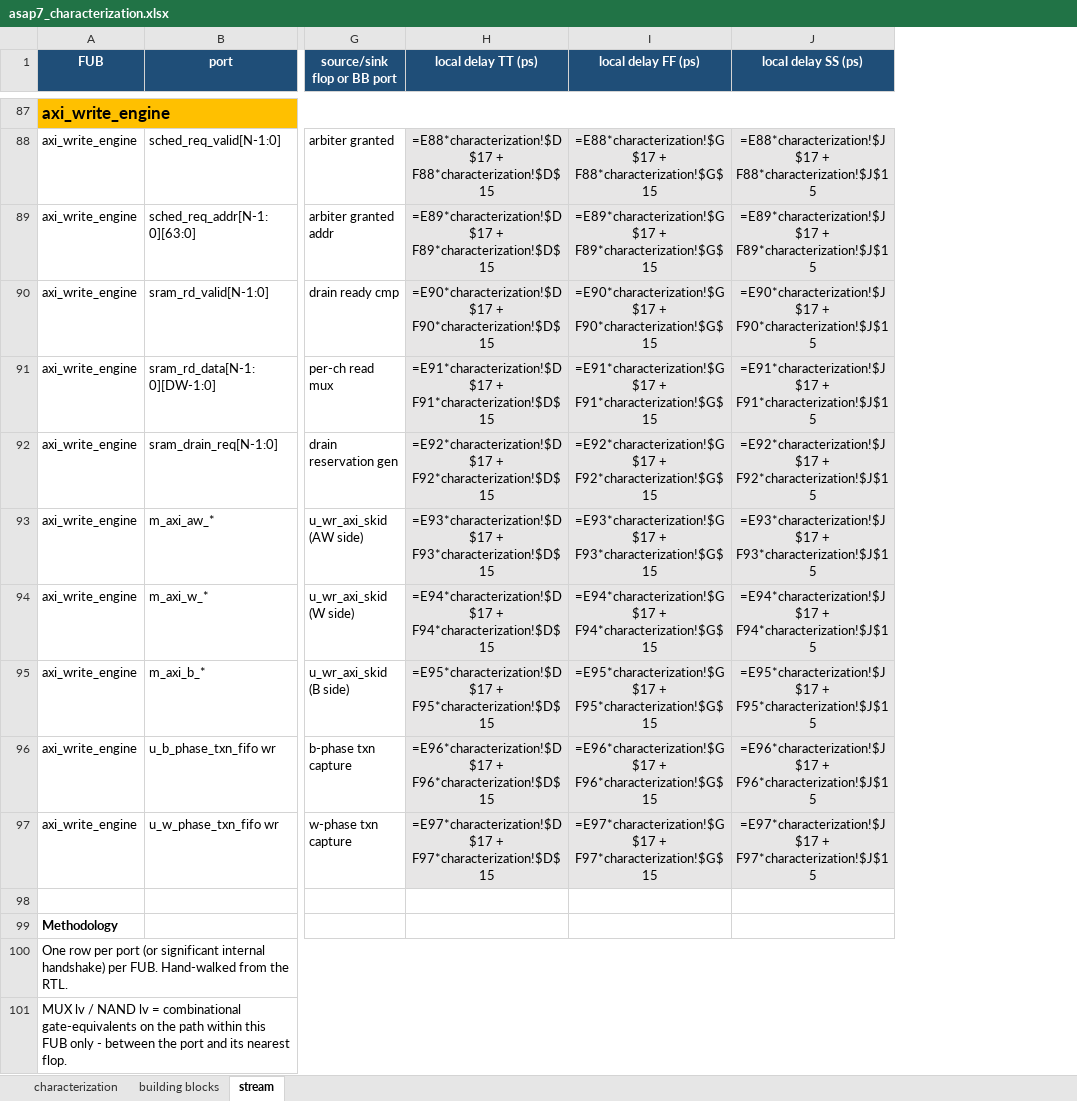
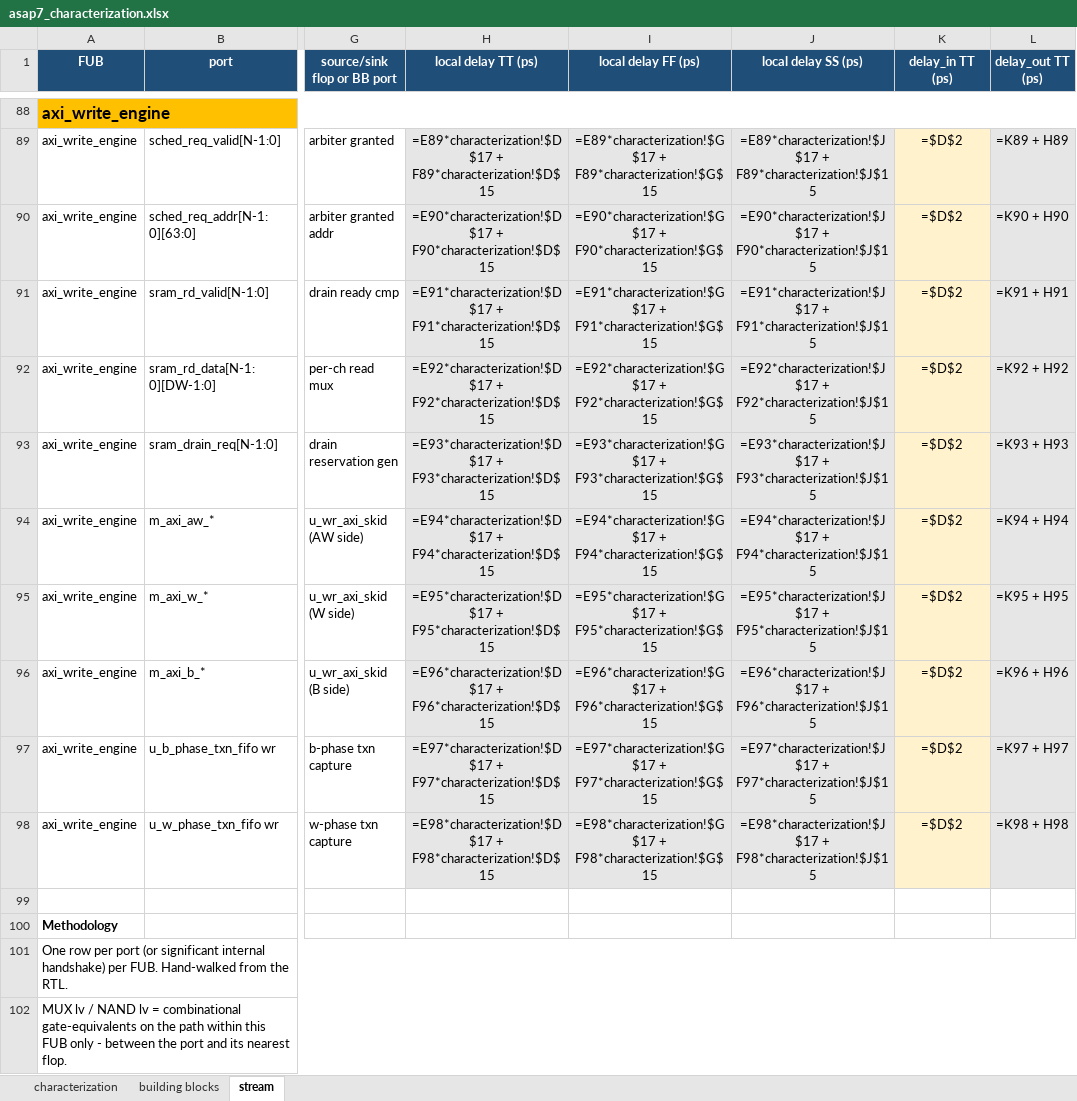
Before and after one commit to sean-galloway/RTLDesignSherpa, an Excel workbook: projects/components/timing_characterization/work/asap7_characterization.xlsx, sheet stream, drawn as a sheet; only a part is shown, gaps mark what is left out; values as stored, in another font and other column widths than the file's, no borders; formulas without a stored value are shown as written; addresses are those after the commit; the diff covers the shown part only; the diff names each change by its address in the sheet, - before the commit and + after, or states it on an @@ line.

Commit message:
feat(timing_char/work): chain accumulator - delay_in/delay_out columns
Per user spec: keep the methodology simple.  Each row has a delay_in cell
that defaults to 30% of the target period (external arrival).  Designer
overwrites it with =L_prev_row (or =Y_prev_row on building blocks) to
chain through from the previous block's delay_out.

The block's own delay is agnostic to where the signal came from - it
just adds its internal delay onto whatever delay_in is.

Added to both sheets:
  Row 2: CONFIG -> target period (ps): [1000] | 30% default delay_in: [=B2*0.3]
  Per row: delay_in TT (yellow, default =$D$2) | delay_out TT (=delay_in + block_delay)

building blocks: delay_out = delay_in + data->D_TT + flop->out_TT  (full traversal)
stream:          delay_out = delay_in + local_delay_TT

Edit B2 to swap target period; D2 (=B2*0.3) is the default external delay.
To chain blocks: set a row's delay_in cell to =Y_prev_row (or =L_prev_row
on stream) instead of leaving the =$D$2 default.

Storage-size reference formulas adjusted to point at rows 4/5 (after the
config row push).

```diff
--- a/projects/components/timing_characterization/work/asap7_characterization.xlsx (sheet stream)
+++ b/projects/components/timing_characterization/work/asap7_characterization.xlsx (sheet stream)
+column K (delay_in TT (ps)), rows 89-98: all =$D$2
+column L (delay_out TT (ps)), rows 89-98: =K89 + H89 | =K90 + H90 | =K91 + H91 | =K92 + H92 | =K93 + H93 | =K94 + H94 | =K95 + H95 | =K96 + H96 | =K97 + H97 | =K98 + H98
-H89 (local delay TT (ps)): =E88*characterization!$D$17 + F88*characterization!$D$15
+H89 (local delay TT (ps)): =E89*characterization!$D$17 + F89*characterization!$D$15
-I89 (local delay FF (ps)): =E88*characterization!$G$17 + F88*characterization!$G$15
+I89 (local delay FF (ps)): =E89*characterization!$G$17 + F89*characterization!$G$15
-J89 (local delay SS (ps)): =E88*characterization!$J$17 + F88*characterization!$J$15
+J89 (local delay SS (ps)): =E89*characterization!$J$17 + F89*characterization!$J$15
-H90 (local delay TT (ps)): =E89*characterization!$D$17 + F89*characterization!$D$15
+H90 (local delay TT (ps)): =E90*characterization!$D$17 + F90*characterization!$D$15
-I90 (local delay FF (ps)): =E89*characterization!$G$17 + F89*characterization!$G$15
+I90 (local delay FF (ps)): =E90*characterization!$G$17 + F90*characterization!$G$15
-J90 (local delay SS (ps)): =E89*characterization!$J$17 + F89*characterization!$J$15
+J90 (local delay SS (ps)): =E90*characterization!$J$17 + F90*characterization!$J$15
-H91 (local delay TT (ps)): =E90*characterization!$D$17 + F90*characterization!$D$15
+H91 (local delay TT (ps)): =E91*characterization!$D$17 + F91*characterization!$D$15
-I91 (local delay FF (ps)): =E90*characterization!$G$17 + F90*characterization!$G$15
+I91 (local delay FF (ps)): =E91*characterization!$G$17 + F91*characterization!$G$15
-J91 (local delay SS (ps)): =E90*characterization!$J$17 + F90*characterization!$J$15
+J91 (local delay SS (ps)): =E91*characterization!$J$17 + F91*characterization!$J$15
-H92 (local delay TT (ps)): =E91*characterization!$D$17 + F91*characterization!$D$15
+H92 (local delay TT (ps)): =E92*characterization!$D$17 + F92*characterization!$D$15
-I92 (local delay FF (ps)): =E91*characterization!$G$17 + F91*characterization!$G$15
+I92 (local delay FF (ps)): =E92*characterization!$G$17 + F92*characterization!$G$15
-J92 (local delay SS (ps)): =E91*characterization!$J$17 + F91*characterization!$J$15
+J92 (local delay SS (ps)): =E92*characterization!$J$17 + F92*characterization!$J$15
-H93 (local delay TT (ps)): =E92*characterization!$D$17 + F92*characterization!$D$15
+H93 (local delay TT (ps)): =E93*characterization!$D$17 + F93*characterization!$D$15
-I93 (local delay FF (ps)): =E92*characterization!$G$17 + F92*characterization!$G$15
+I93 (local delay FF (ps)): =E93*characterization!$G$17 + F93*characterization!$G$15
-J93 (local delay SS (ps)): =E92*characterization!$J$17 + F92*characterization!$J$15
+J93 (local delay SS (ps)): =E93*characterization!$J$17 + F93*characterization!$J$15
-H94 (local delay TT (ps)): =E93*characterization!$D$17 + F93*characterization!$D$15
+H94 (local delay TT (ps)): =E94*characterization!$D$17 + F94*characterization!$D$15
-I94 (local delay FF (ps)): =E93*characterization!$G$17 + F93*characterization!$G$15
+I94 (local delay FF (ps)): =E94*characterization!$G$17 + F94*characterization!$G$15
-J94 (local delay SS (ps)): =E93*characterization!$J$17 + F93*characterization!$J$15
+J94 (local delay SS (ps)): =E94*characterization!$J$17 + F94*characterization!$J$15
-H95 (local delay TT (ps)): =E94*characterization!$D$17 + F94*characterization!$D$15
+H95 (local delay TT (ps)): =E95*characterization!$D$17 + F95*characterization!$D$15
-I95 (local delay FF (ps)): =E94*characterization!$G$17 + F94*characterization!$G$15
+I95 (local delay FF (ps)): =E95*characterization!$G$17 + F95*characterization!$G$15
-J95 (local delay SS (ps)): =E94*characterization!$J$17 + F94*characterization!$J$15
+J95 (local delay SS (ps)): =E95*characterization!$J$17 + F95*characterization!$J$15
-H96 (local delay TT (ps)): =E95*characterization!$D$17 + F95*characterization!$D$15
+H96 (local delay TT (ps)): =E96*characterization!$D$17 + F96*characterization!$D$15
-I96 (local delay FF (ps)): =E95*characterization!$G$17 + F95*characterization!$G$15
+I96 (local delay FF (ps)): =E96*characterization!$G$17 + F96*characterization!$G$15
-J96 (local delay SS (ps)): =E95*characterization!$J$17 + F95*characterization!$J$15
+J96 (local delay SS (ps)): =E96*characterization!$J$17 + F96*characterization!$J$15
-H97 (local delay TT (ps)): =E96*characterization!$D$17 + F96*characterization!$D$15
+H97 (local delay TT (ps)): =E97*characterization!$D$17 + F97*characterization!$D$15
-I97 (local delay FF (ps)): =E96*characterization!$G$17 + F96*characterization!$G$15
+I97 (local delay FF (ps)): =E97*characterization!$G$17 + F97*characterization!$G$15
-J97 (local delay SS (ps)): =E96*characterization!$J$17 + F96*characterization!$J$15
+J97 (local delay SS (ps)): =E97*characterization!$J$17 + F97*characterization!$J$15
-H98 (local delay TT (ps)): =E97*characterization!$D$17 + F97*characterization!$D$15
+H98 (local delay TT (ps)): =E98*characterization!$D$17 + F98*characterization!$D$15
-I98 (local delay FF (ps)): =E97*characterization!$G$17 + F97*characterization!$G$15
+I98 (local delay FF (ps)): =E98*characterization!$G$17 + F98*characterization!$G$15
-J98 (local delay SS (ps)): =E97*characterization!$J$17 + F97*characterization!$J$15
+J98 (local delay SS (ps)): =E98*characterization!$J$17 + F98*characterization!$J$15
```
Also changed, not shown: 1 added row and 225 edited cells elsewhere in this sheet, sheet building blocks, 1 other file.
